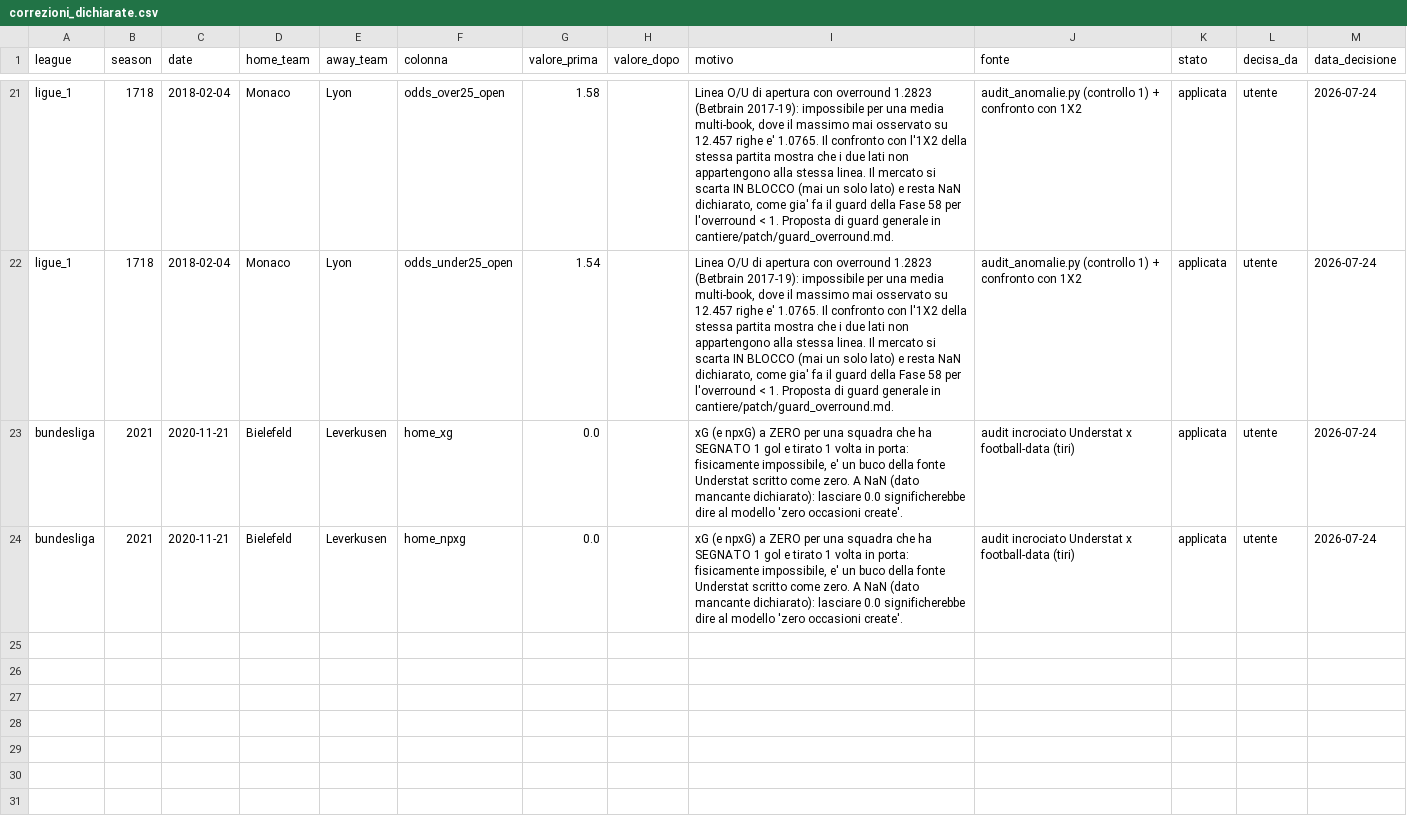
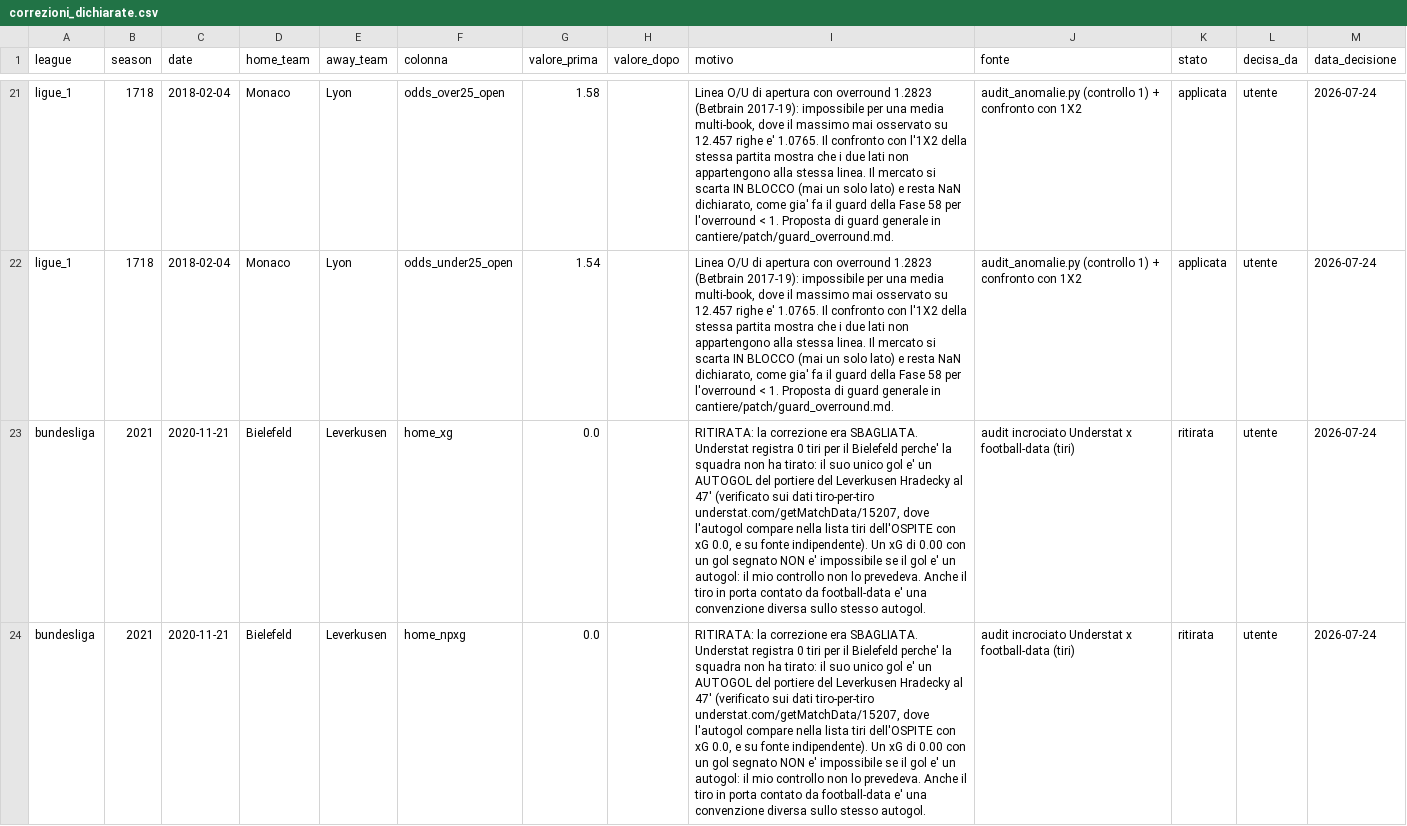
Before and after one commit to BTConomista/Polymarket-oracle, a CSV file: cantiere/data/correzioni_dichiarate.csv, drawn as a sheet; only a part is shown, gaps mark what is left out; the diff covers the shown part only; the diff names each change by its address in the sheet, - before the commit and + after, or states it on an @@ line.

```diff
--- a/cantiere/data/correzioni_dichiarate.csv
+++ b/cantiere/data/correzioni_dichiarate.csv
-I23:I24 (motivo): xG (e npxG) a ZERO per una squadra che ha SEGNATO 1 gol e tirato 1 volta in porta: fisicamente impossibile, e' un buco della fonte Understat scritto come zero. A NaN (dato mancante dichiarato): lasciare 0.0 significherebbe dire al modello 'zero occasioni create'.
+I23:I24 (motivo): RITIRATA: la correzione era SBAGLIATA. Understat registra 0 tiri per il Bielefeld perche' la squadra non ha tirato: il suo unico gol e' un AUTOGOL del portiere del Leverkusen Hradecky al 47' (verificato sui dati tiro-per-tiro understat.com/getMatchData/15207, dove l'autogol compare nella lista tiri dell'OSPITE con xG 0.0, e su fonte indipendente). Un xG di 0.00 con un gol segnato NON e' impossibile se il gol e' un autogol: il mio controllo non lo prevedeva. Anche il tiro in porta contato da football-data e' una convenzione diversa sullo stesso autogol.
-K23:K24 (stato): applicata
+K23:K24 (stato): ritirata
```
Also changed, not shown: 2 added rows elsewhere in this file, cantiere/data/bundesliga_matches.csv, 12 other files.
